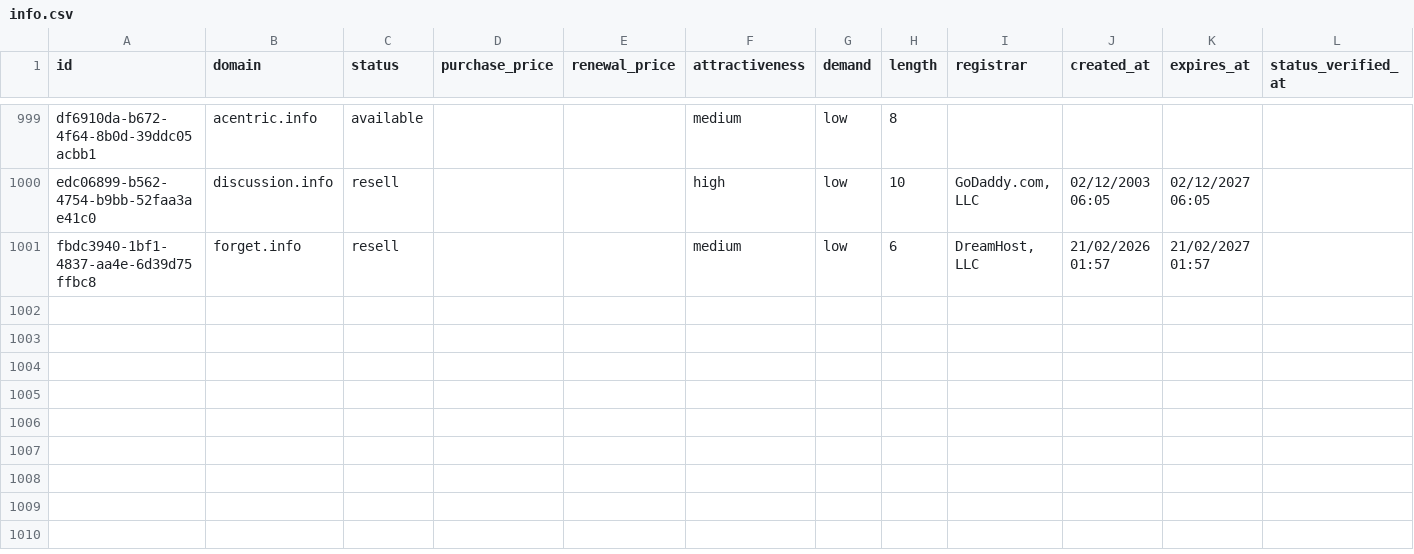
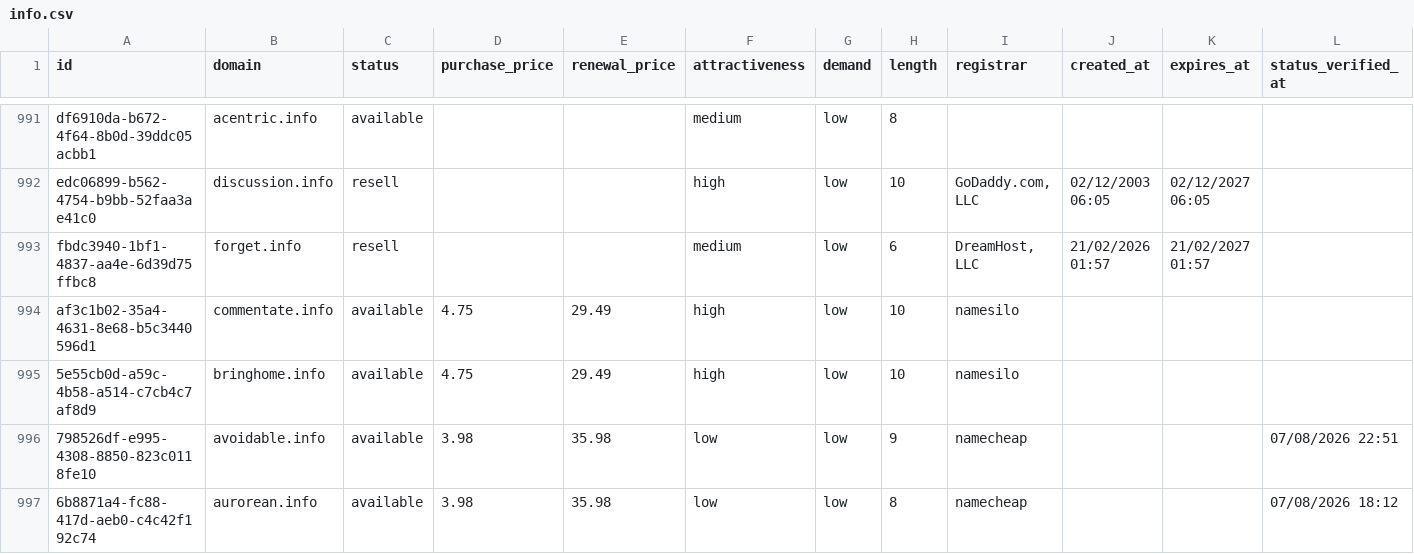
Before and after one commit to UniqueDomains/info-oneword-domains, a CSV file: info.csv, drawn as a sheet; only a part is shown, gaps mark what is left out; the diff covers the shown part only.

```diff
--- a/info.csv
+++ b/info.csv
@@ -1001 +993,5 @@ edc06899-b562-4754-b9bb-52faa3ae41c0,discussion.info,resell,,,high,low,10,"GoDad
 fbdc3940-1bf1-4837-aa4e-6d39d75ffbc8,forget.info,resell,,,medium,low,6,"DreamHost, LLC",21/02/2026 01:57,21/02/2027 01:57,
+af3c1b02-35a4-4631-8e68-b5c3440596d1,commentate.info,available,4.75,29.49,high,low,10,namesilo,,,
+5e55cb0d-a59c-4b58-a514-c7cb4c7af8d9,bringhome.info,available,4.75,29.49,high,low,10,namesilo,,,
+798526df-e995-4308-8850-823c0118fe10,avoidable.info,available,3.98,35.98,low,low,9,namecheap,,,07/08/2026 22:51
+6b8871a4-fc88-417d-aeb0-c4c42f192c74,aurorean.info,available,3.98,35.98,low,low,8,namecheap,,,07/08/2026 18:12
```
Also changed, not shown: 4 added rows, 8 removed rows and 51 edited cells elsewhere in this file, 3 other files.
